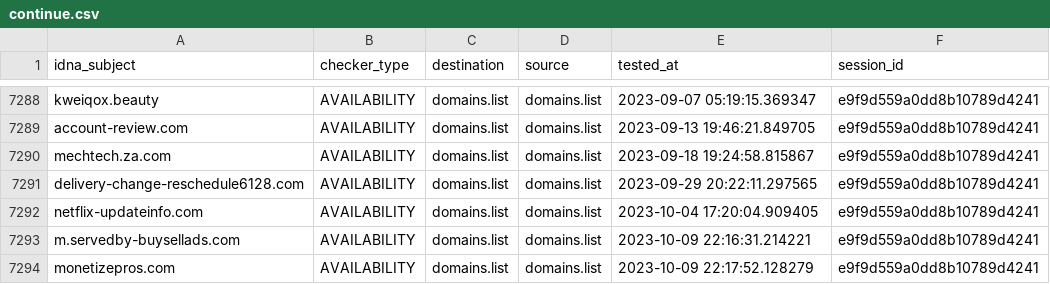
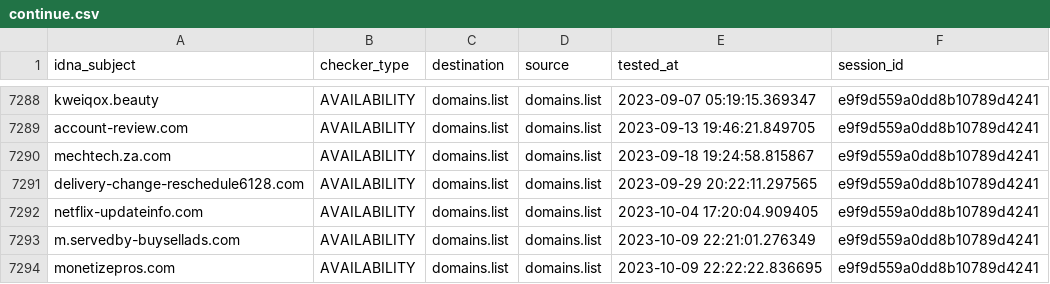
Before and after one commit to Ultimate-Hosts-Blacklist/someonewhocares.org, a CSV file: output/domains.list/continue.csv, drawn as a sheet; only a part is shown, gaps mark what is left out.

```diff
--- a/output/domains.list/continue.csv
+++ b/output/domains.list/continue.csv
@@ -7292,3 +7292,3 @@ delivery-change-reschedule6128.com,AVAILABILITY,domains.list,domains.list,2023-0
 netflix-updateinfo.com,AVAILABILITY,domains.list,domains.list,2023-10-04 17:20:04.909405,e9f9d559a0dd8b10789d4241
-m.servedby-buysellads.com,AVAILABILITY,domains.list,domains.list,2023-10-09 22:16:31.214221,e9f9d559a0dd8b10789d4241
-monetizepros.com,AVAILABILITY,domains.list,domains.list,2023-10-09 22:17:52.128279,e9f9d559a0dd8b10789d4241
+m.servedby-buysellads.com,AVAILABILITY,domains.list,domains.list,2023-10-09 22:21:01.276349,e9f9d559a0dd8b10789d4241
+monetizepros.com,AVAILABILITY,domains.list,domains.list,2023-10-09 22:22:22.836695,e9f9d559a0dd8b10789d4241
```
Also changed, not shown: 1 other file.
